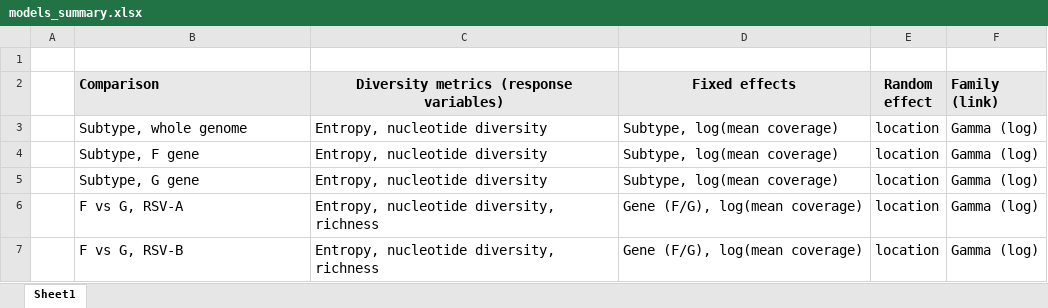
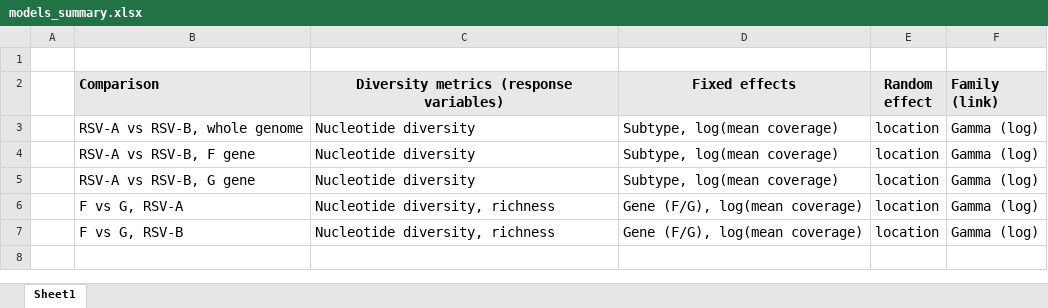
Before and after one commit to cbg-ethz/RSV-wastewater-2024-2025, an Excel workbook: utilities/genetic_diversity/genetic_diversity_r/models_summary.xlsx, sheet Sheet1, drawn as a sheet; values as stored, in another font and other column widths than the file's, no borders; the diff names each change by its address in the sheet, - before the commit and + after, or states it on an @@ line.

```diff
--- a/utilities/genetic_diversity/genetic_diversity_r/models_summary.xlsx (sheet Sheet1)
+++ b/utilities/genetic_diversity/genetic_diversity_r/models_summary.xlsx (sheet Sheet1)
-B3 (Comparison): Subtype, whole genome
+B3 (Comparison): RSV-A vs RSV-B, whole genome
-C3:C5: Entropy, nucleotide diversity
+C3:C5: Nucleotide diversity
-B4 (Comparison): Subtype, F gene
+B4 (Comparison): RSV-A vs RSV-B, F gene
-B5 (Comparison): Subtype, G gene
+B5 (Comparison): RSV-A vs RSV-B, G gene
-C6:C7: Entropy, nucleotide diversity, richness
+C6:C7: Nucleotide diversity, richness
```
Also changed, not shown: utilities/genetic_diversity/genetic_diversity_r/RSV_diversity_results.xlsx, utilities/genetic_diversity/genetic_diversity_r/descriptives_formatted.xlsx, 36 other files.
